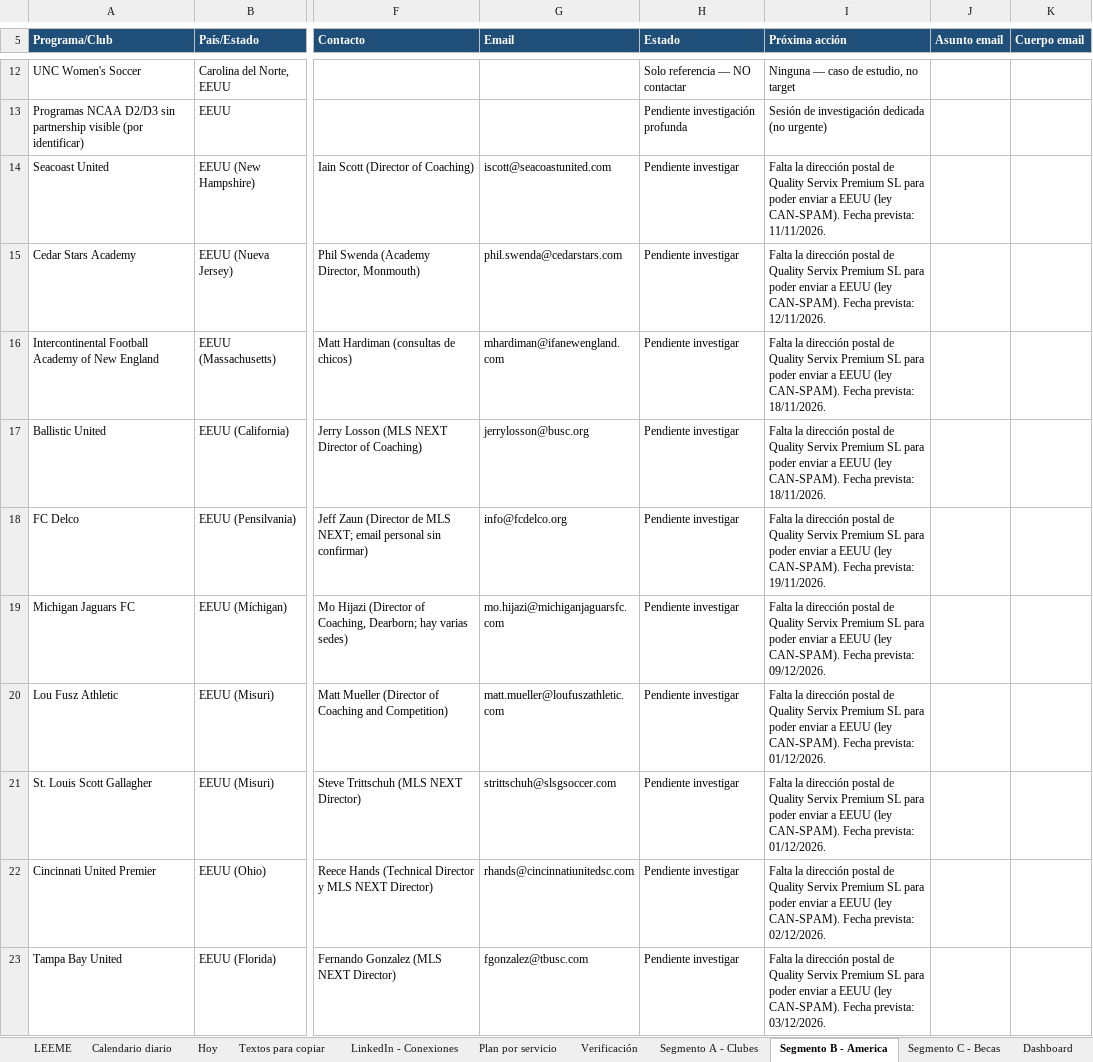
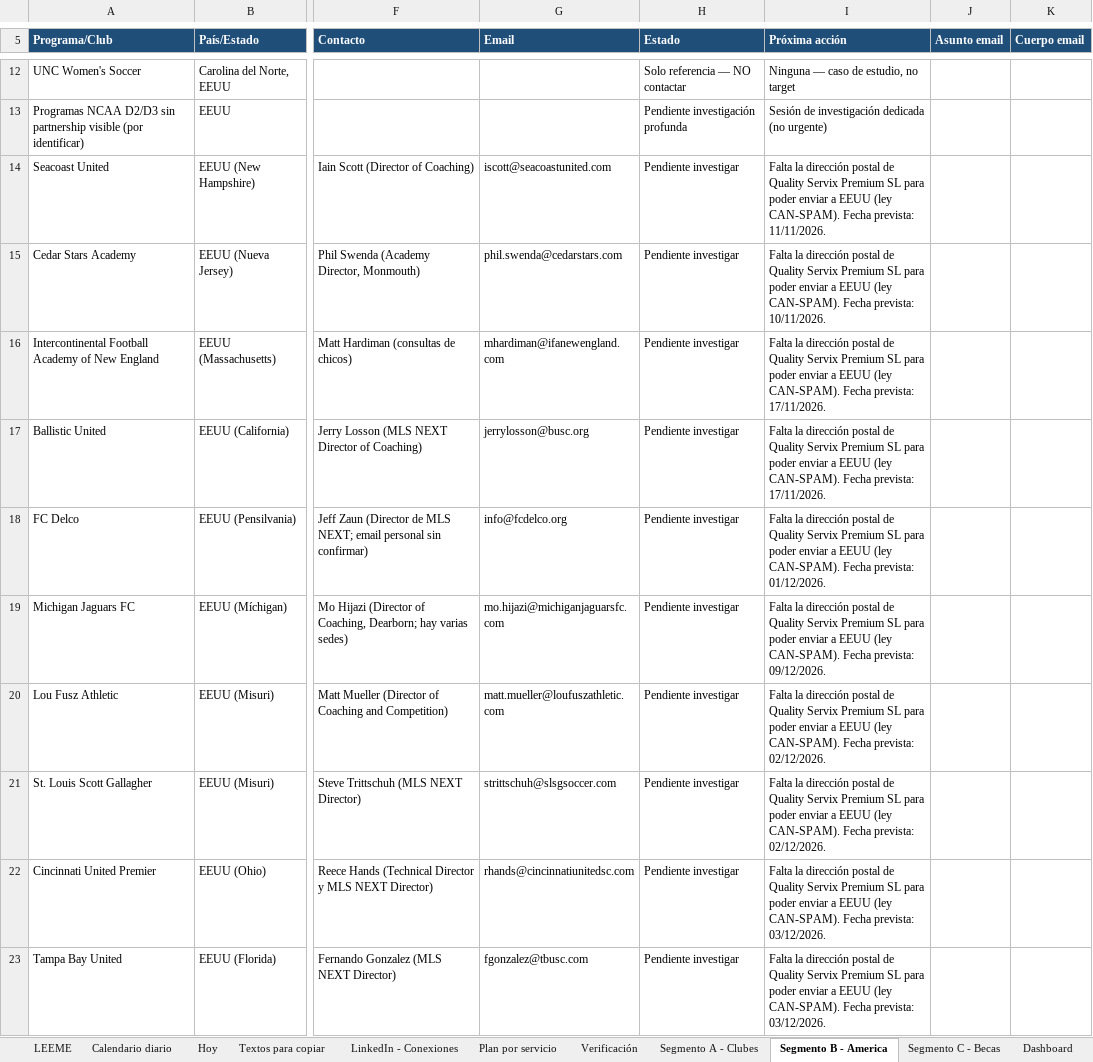
Before and after one commit to Joelmv10/always-up-os, an Excel workbook: 01-clients/crm-ventas.xlsx, sheet Segmento B - America, drawn as a sheet; only a part is shown, gaps mark what is left out; values as stored, in another font and other column widths than the file's, no borders; the diff covers the shown part only; the diff names each change by its address in the sheet, - before the commit and + after, or states it on an @@ line.

```diff
--- a/01-clients/crm-ventas.xlsx (sheet Segmento B - America)
+++ b/01-clients/crm-ventas.xlsx (sheet Segmento B - America)
-I15 (Próxima acción): …Fecha prevista: 12/11/2026.
+I15 (Próxima acción): …Fecha prevista: 10/11/2026.
-I16:I17 (Próxima acción): …Fecha prevista: 18/11/2026.
+I16:I17 (Próxima acción): …Fecha prevista: 17/11/2026.
-I18 (Próxima acción): …Fecha prevista: 19/11/2026.
+I18 (Próxima acción): …Fecha prevista: 01/12/2026.
-I20:I21 (Próxima acción): …Fecha prevista: 01/12/2026.
+I20:I21 (Próxima acción): …Fecha prevista: 02/12/2026.
-I22 (Próxima acción): …Fecha prevista: 02/12/2026.
+I22 (Próxima acción): …Fecha prevista: 03/12/2026.
```
Also changed, not shown: 4 edited cells elsewhere in this sheet, sheet Textos para copiar, sheet Calendario diario, sheet Segmento A - Clubes, sheet LEEME, 3 other files.
